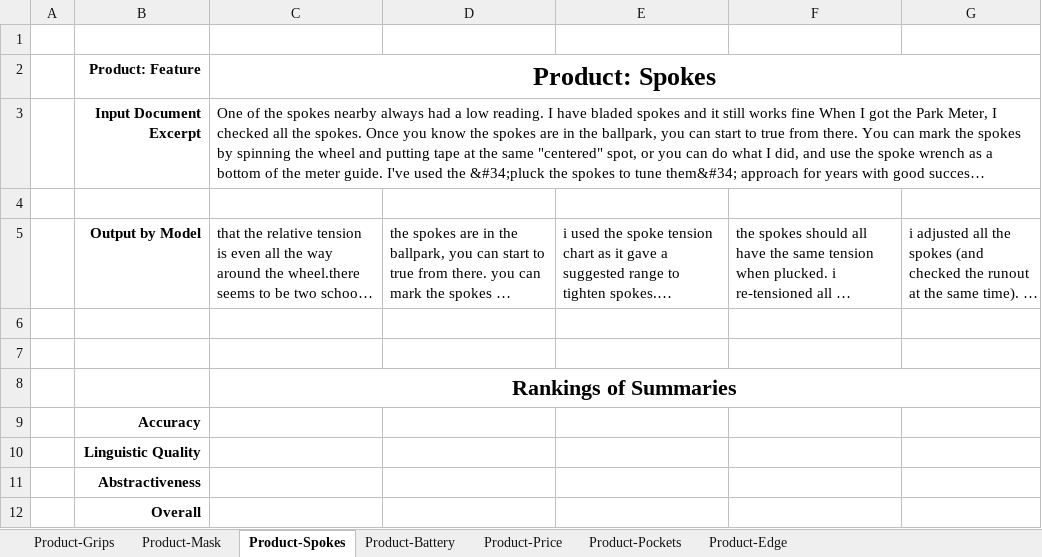
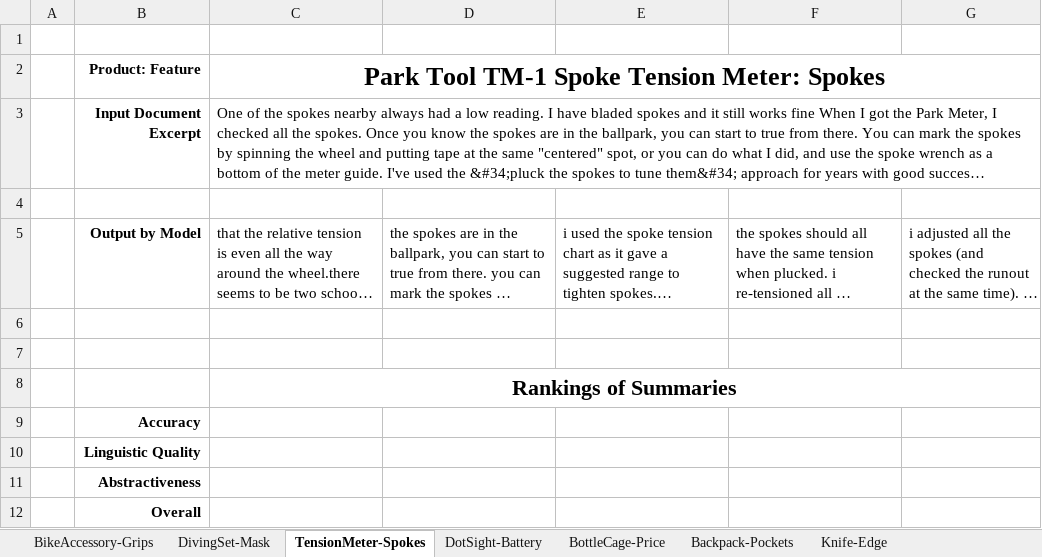
Before and after one commit to aelane/w266-final-project, an Excel workbook: human_evaluation/For_Evaluator_IDHERE_SaO.xlsx, sheet TensionMeter-Spokes, drawn as a sheet; long unchanged cells end in …; values as stored, in another font and other column widths than the file's, no borders; the diff names each change by its address in the sheet, - before the commit and + after, or states it on an @@ line.

Commit message:
Updated Evaluation Sheets to include product name

```diff
--- a/human_evaluation/For_Evaluator_IDHERE_SaO.xlsx (sheet TensionMeter-Spokes)
+++ b/human_evaluation/For_Evaluator_IDHERE_SaO.xlsx (sheet TensionMeter-Spokes)
-sheet tab: Product-Grips
+sheet tab: BikeAccessory-Grips
-sheet tab: Product-Mask
+sheet tab: DivingSet-Mask
-sheet tab: Product-Spokes
+sheet tab: TensionMeter-Spokes
-sheet tab: Product-Battery
+sheet tab: DotSight-Battery
-sheet tab: Product-Price
+sheet tab: BottleCage-Price
-sheet tab: Product-Pockets
+sheet tab: Backpack-Pockets
-sheet tab: Product-Edge
+sheet tab: Knife-Edge
-C2: Product: Spokes
+C2: Park Tool TM-1 Spoke Tension Meter: Spokes
```
Also changed, not shown: sheet DivingSet-Mask, sheet DotSight-Battery, sheet BottleCage-Price, sheet Backpack-Pockets, sheet Knife-Edge, sheet BikeAccessory-Grips, human_evaluation/For_Evaluator_IDHERE_OS.xlsx, 1 other file.
